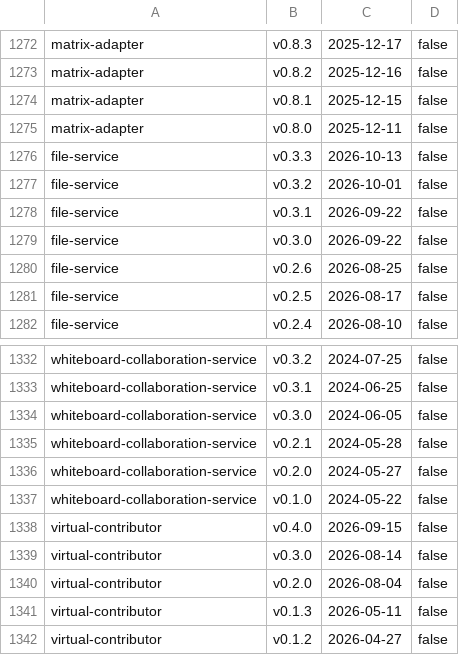
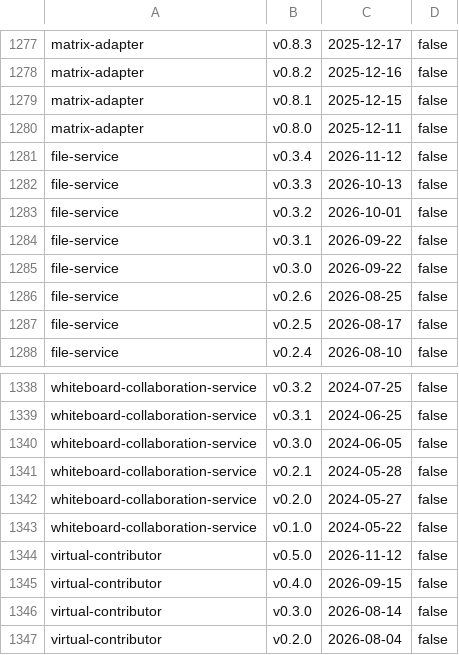
Before and after one commit to alkem-io/test-suites, a TSV file: gh-pages-root/bug-triage/state/releases.tsv, drawn as a sheet; only a part is shown, gaps mark what is left out; the shorter side is filled out with more unchanged rows; the diff covers the shown part only; the diff names each change by its address in the sheet, - before the commit and + after, or states it on an @@ line.

```diff
--- a/gh-pages-root/bug-triage/state/releases.tsv
+++ b/gh-pages-root/bug-triage/state/releases.tsv
+row 1281: file-service | v0.3.4 | 2026-11-12 | false
+row 1344: virtual-contributor | v0.5.0 | 2026-11-12 | false
```
Also changed, not shown: 5 added rows elsewhere in this file, 7 other files.
